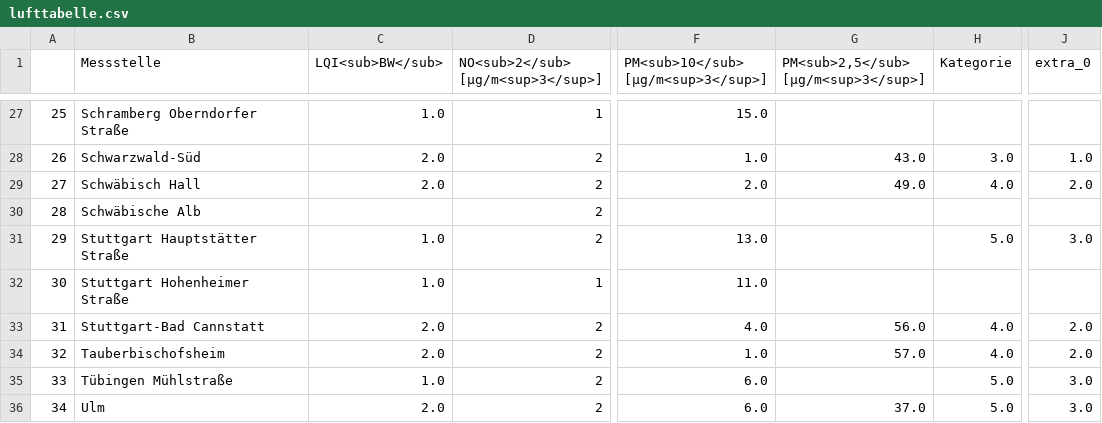
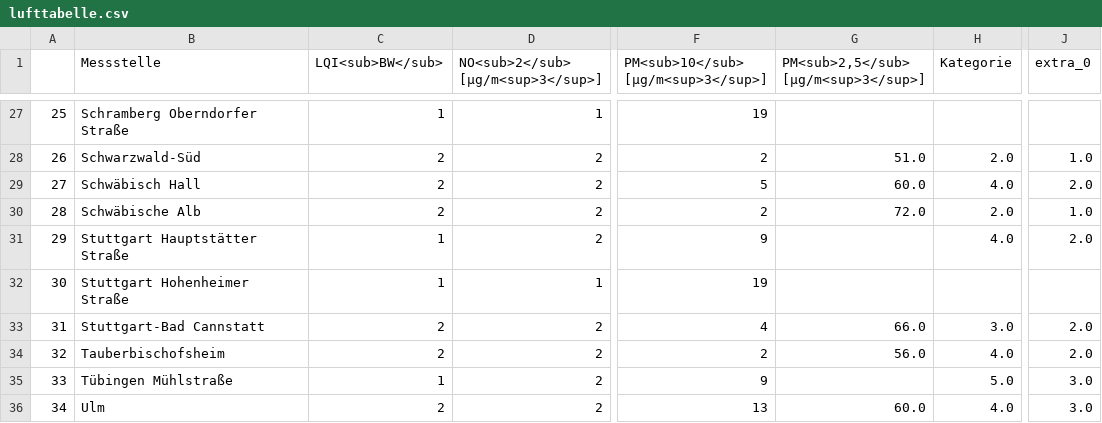
Before and after one commit to CHesseling/feinstaub_bw, a CSV file: lufttabelle.csv, drawn as a sheet; only a part is shown, gaps mark what is left out; the diff covers the shown part only; the diff names each change by its address in the sheet, - before the commit and + after, or states it on an @@ line.

```diff
--- a/lufttabelle.csv
+++ b/lufttabelle.csv
-C27 (LQI<sub>BW</sub>): 1.0
+C27 (LQI<sub>BW</sub>): 1
-F27: 15.0
+F27: 19
-C28:C29 (LQI<sub>BW</sub>): 2.0
+C28:C29 (LQI<sub>BW</sub>): 2
-F28: 1.0
+F28: 2
-G28: 43.0
+G28: 51.0
-H28 (Kategorie): 3.0
+H28 (Kategorie): 2.0
-F29: 2.0
+F29: 5
-G29: 49.0
+G29: 60.0
-C30 (LQI<sub>BW</sub>): (empty)
+C30 (LQI<sub>BW</sub>): 2
-F30: (empty)
+F30: 2
-G30: (empty)
+G30: 72.0
-H30 (Kategorie): (empty)
+H30 (Kategorie): 2.0
-J30 (extra_0): (empty)
+J30 (extra_0): 1.0
-C31:C32 (LQI<sub>BW</sub>): 1.0
+C31:C32 (LQI<sub>BW</sub>): 1
-F31: 13.0
+F31: 9
-H31 (Kategorie): 5.0
+H31 (Kategorie): 4.0
-J31 (extra_0): 3.0
+J31 (extra_0): 2.0
-F32: 11.0
+F32: 19
-C33:C34 (LQI<sub>BW</sub>): 2.0
+C33:C34 (LQI<sub>BW</sub>): 2
-F33: 4.0
+F33: 4
-G33: 56.0
+G33: 66.0
-H33 (Kategorie): 4.0
+H33 (Kategorie): 3.0
-F34: 1.0
+F34: 2
-G34: 57.0
+G34: 56.0
-C35 (LQI<sub>BW</sub>): 1.0
+C35 (LQI<sub>BW</sub>): 1
-F35: 6.0
+F35: 9
-C36 (LQI<sub>BW</sub>): 2.0
+C36 (LQI<sub>BW</sub>): 2
-F36: 6.0
+F36: 13
-G36: 37.0
+G36: 60.0
-H36 (Kategorie): 5.0
+H36 (Kategorie): 4.0
```
Also changed, not shown: 90 edited cells elsewhere in this file.
